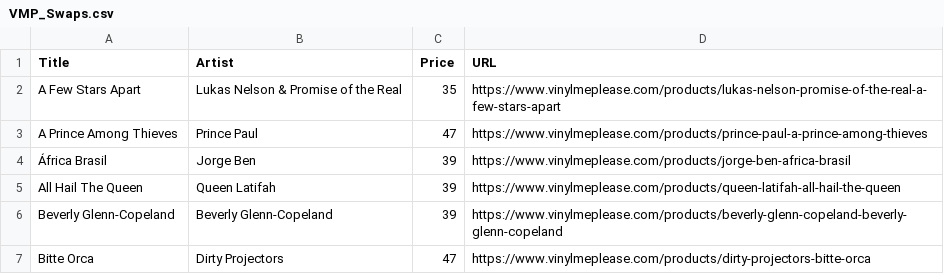
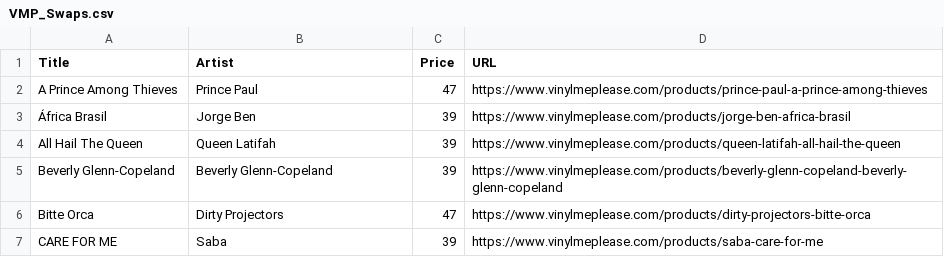
Before and after one commit to sircrumpet/vmp-swaps, a CSV file: VMP_Swaps.csv, drawn as a sheet; only a part is shown; the shorter side is filled out with more unchanged rows.

Commit message:
1 swap removed
  Title: A Few Stars Apart
  Artist: Lukas Nelson & Promise of the Real
  Price: 35
  URL: https://www.vinylmeplease.com/products/lukas-nelson-promise-of-the-real-a-few-stars-apart

[skip ci]

```diff
--- a/VMP_Swaps.csv
+++ b/VMP_Swaps.csv
@@ -1,3 +1,2 @@
 Title,Artist,Price,URL
-"A Few Stars Apart","Lukas Nelson & Promise of the Real",35,"https://www.vinylmeplease.com/products/lukas-nelson-promise-of-the-real-a-few-stars-apart"
 "A Prince Among Thieves","Prince Paul",47,"https://www.vinylmeplease.com/products/prince-paul-a-prince-among-thieves"
```
